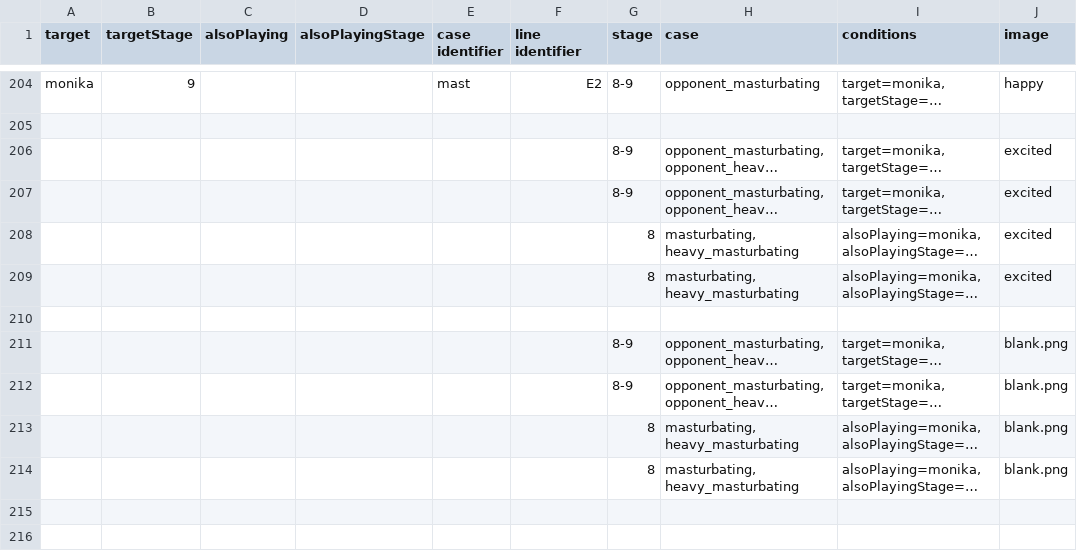
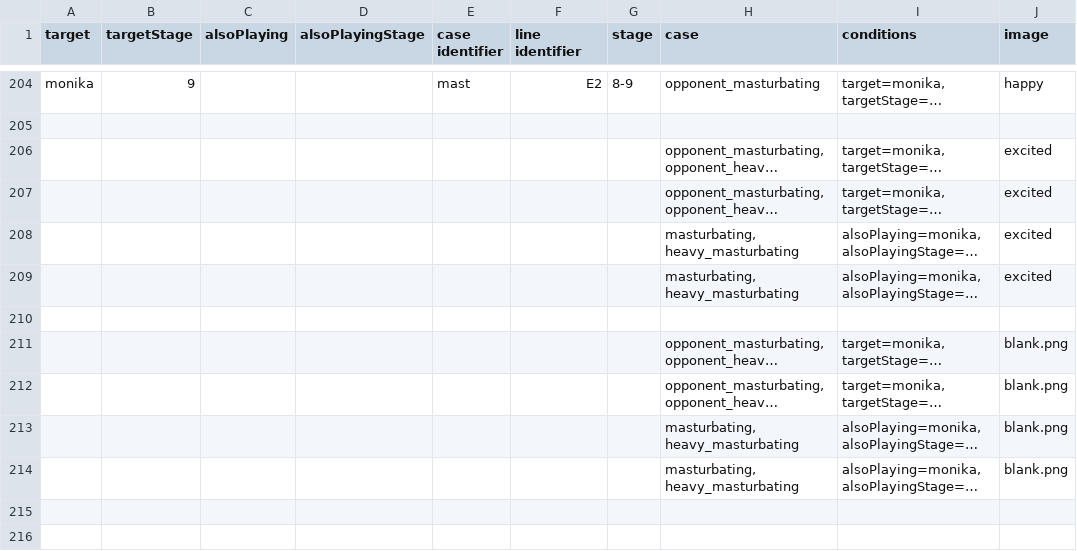
Before and after one commit to mechaman111/spnati, a CSV file: opponents/sayori/csvs/6-ddlc.csv, drawn as a sheet; only a part is shown, gaps mark what is left out; long unchanged cells end in …; the diff names each change by its address in the sheet, - before the commit and + after, or states it on an @@ line.

Commit message:
Sayori: disable joint-mast for now (until Monika's targets are written)

```diff
--- a/opponents/sayori/csvs/6-ddlc.csv
+++ b/opponents/sayori/csvs/6-ddlc.csv
-G206:G207 (stage): 8-9
+G206:G207 (stage): (empty)
-G208:G209 (stage): 8
+G208:G209 (stage): (empty)
-G211:G212 (stage): 8-9
+G211:G212 (stage): (empty)
-G213:G214 (stage): 8
+G213:G214 (stage): (empty)
```
Also changed, not shown: 4 other files.
